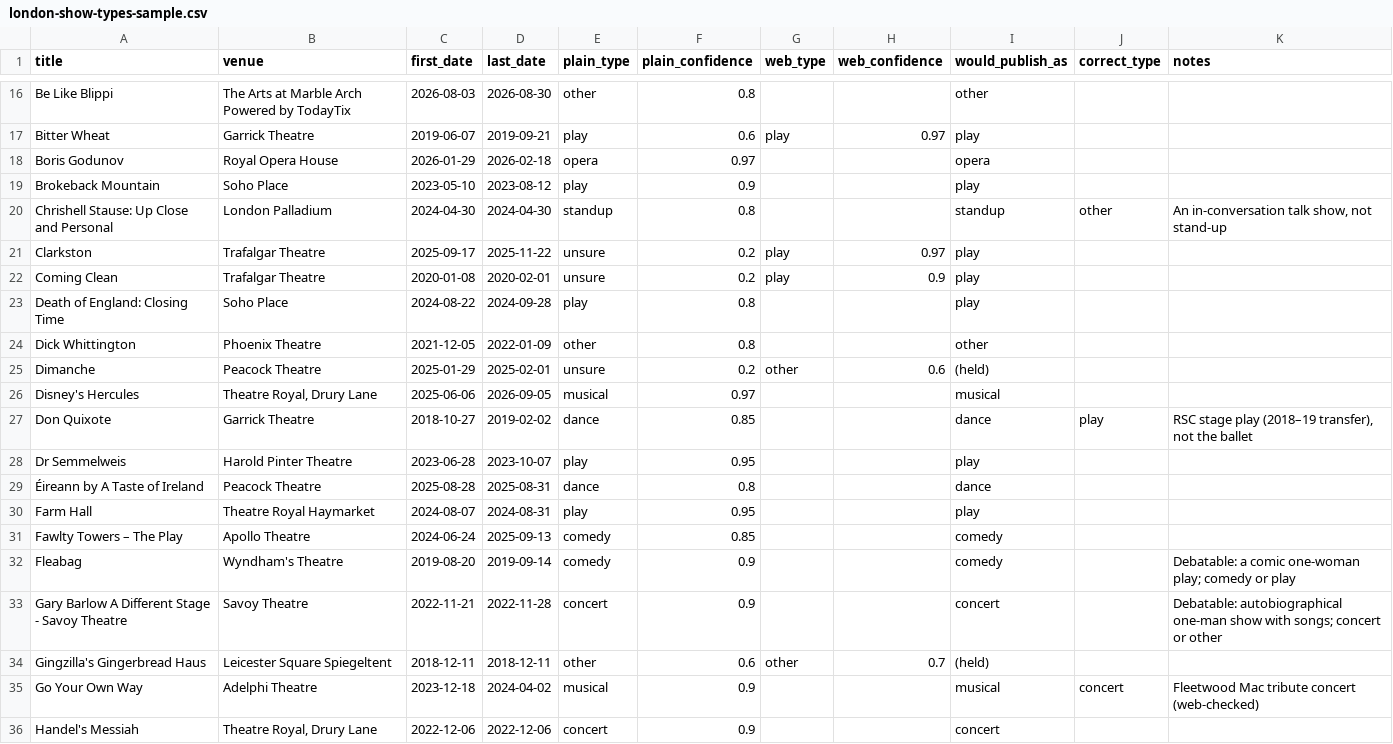
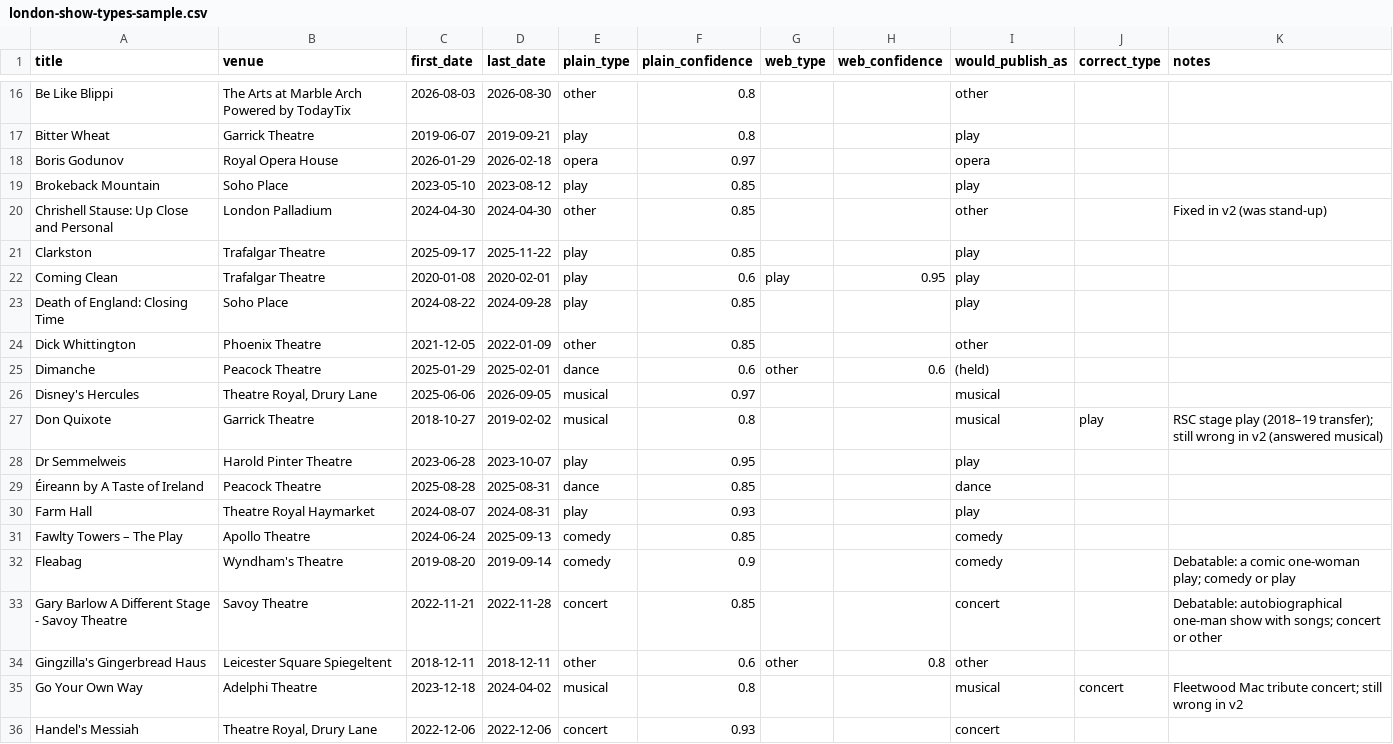
Before and after one commit to felixng/stubbed, a CSV file: docs/catalogue-benchmark/london-show-types-sample.csv, drawn as a sheet; only a part is shown, gaps mark what is left out; the diff covers the shown part only; the diff names each change by its address in the sheet, - before the commit and + after, or states it on an @@ line.

```diff
--- a/docs/catalogue-benchmark/london-show-types-sample.csv
+++ b/docs/catalogue-benchmark/london-show-types-sample.csv
-F17 (plain_confidence): 0.6
+F17 (plain_confidence): 0.8
-G17 (web_type): play
+G17 (web_type): (empty)
-H17 (web_confidence): 0.97
+H17 (web_confidence): (empty)
-F19 (plain_confidence): 0.9
+F19 (plain_confidence): 0.85
-E20 (plain_type): standup
+E20 (plain_type): other
-F20 (plain_confidence): 0.8
+F20 (plain_confidence): 0.85
-I20 (would_publish_as): standup
+I20 (would_publish_as): other
-J20 (correct_type): other
+J20 (correct_type): (empty)
-K20 (notes): An in-conversation talk show, not stand-up
+K20 (notes): Fixed in v2 (was stand-up)
-E21:E22 (plain_type): unsure
+E21:E22 (plain_type): play
-F21 (plain_confidence): 0.2
+F21 (plain_confidence): 0.85
-G21 (web_type): play
+G21 (web_type): (empty)
-H21 (web_confidence): 0.97
+H21 (web_confidence): (empty)
-F22 (plain_confidence): 0.2
+F22 (plain_confidence): 0.6
-H22 (web_confidence): 0.9
+H22 (web_confidence): 0.95
-F23:F24 (plain_confidence): 0.8
+F23:F24 (plain_confidence): 0.85
-E25 (plain_type): unsure
+E25 (plain_type): dance
-F25 (plain_confidence): 0.2
+F25 (plain_confidence): 0.6
-E27 (plain_type): dance
+E27 (plain_type): musical
-F27 (plain_confidence): 0.85
+F27 (plain_confidence): 0.8
-I27 (would_publish_as): dance
+I27 (would_publish_as): musical
-K27 (notes): …play (2018–19 transfer), not the ballet
+K27 (notes): …play (2018–19 transfer); still wrong in v2 (answered musical)
-F29 (plain_confidence): 0.8
+F29 (plain_confidence): 0.85
-F30 (plain_confidence): 0.95
+F30 (plain_confidence): 0.93
-F33 (plain_confidence): 0.9
+F33 (plain_confidence): 0.85
-H34 (web_confidence): 0.7
+H34 (web_confidence): 0.8
-I34 (would_publish_as): (held)
+I34 (would_publish_as): other
-F35 (plain_confidence): 0.9
+F35 (plain_confidence): 0.8
-K35 (notes): …Mac tribute concert (web-checked)
+K35 (notes): …Mac tribute concert; still wrong in v2
-F36 (plain_confidence): 0.9
+F36 (plain_confidence): 0.93
```
Also changed, not shown: 155 edited cells elsewhere in this file, 4 other files.
